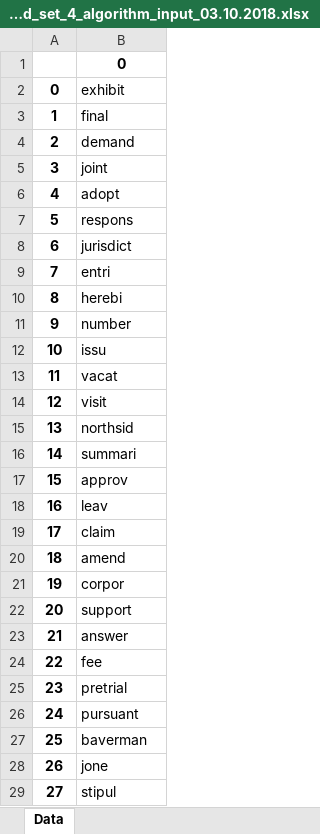
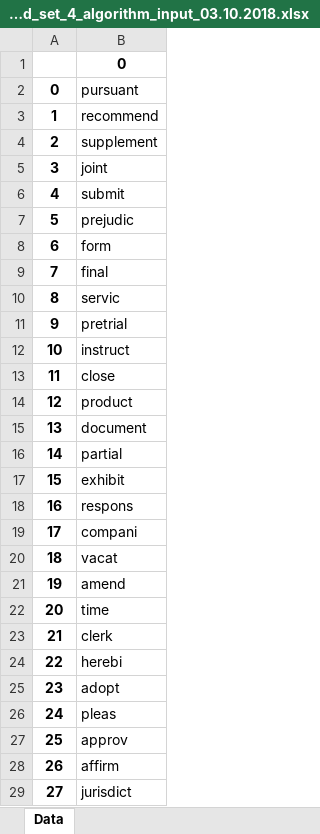
Before and after one commit to ccirelli2/Docket-Sheet-Classification, an Excel workbook: Result_Files_Key_Word_Attempt_2/Key_word_set_4_algorithm_input_03.10.2018.xlsx, sheet Data, drawn as a sheet; only a part is shown; values as stored, in another font and other column widths than the file's, no borders; the diff covers the shown part only; the diff names each change by its address in the sheet, - before the commit and + after, or states it on an @@ line.

```diff
--- a/Result_Files_Key_Word_Attempt_2/Key_word_set_4_algorithm_input_03.10.2018.xlsx (sheet Data)
+++ b/Result_Files_Key_Word_Attempt_2/Key_word_set_4_algorithm_input_03.10.2018.xlsx (sheet Data)
-B2: exhibit
+B2: pursuant
-B3: final
+B3: recommend
-B4: demand
+B4: supplement
-B6: adopt
+B6: submit
-B7: respons
+B7: prejudic
-B8: jurisdict
+B8: form
-B9: entri
+B9: final
-B10: herebi
+B10: servic
-B11: number
+B11: pretrial
-B12: issu
+B12: instruct
-B13: vacat
+B13: close
-B14: visit
+B14: product
-B15: northsid
+B15: document
-B16: summari
+B16: partial
-B17: approv
+B17: exhibit
-B18: leav
+B18: respons
-B19: claim
+B19: compani
-B20: amend
+B20: vacat
-B21: corpor
+B21: amend
-B22: support
+B22: time
-B23: answer
+B23: clerk
-B24: fee
+B24: herebi
-B25: pretrial
+B25: adopt
-B26: pursuant
+B26: pleas
-B27: baverman
+B27: approv
-B28: jone
+B28: affirm
-B29: stipul
+B29: jurisdict
```
Also changed, not shown: 55 edited cells elsewhere in this sheet, Result_Files_Key_Word_Attempt_2/Top5_Key_words_03.10.2018.xlsx, 9 other files.
